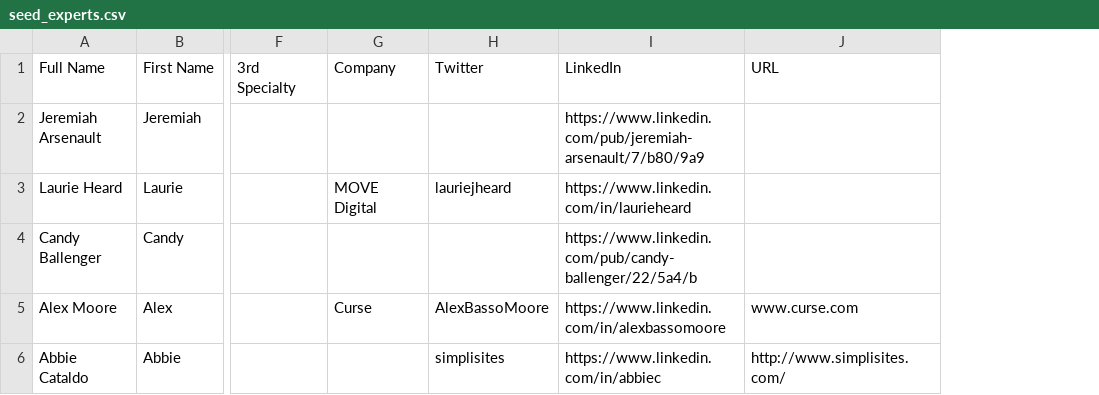
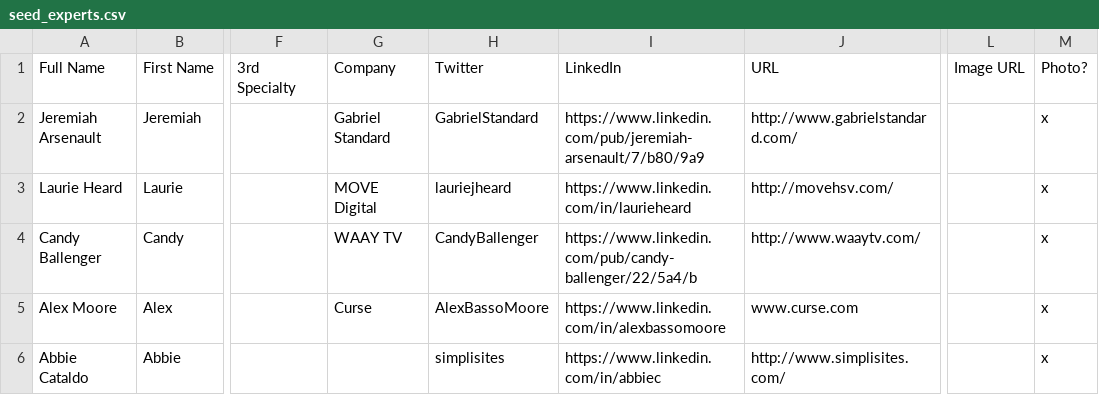
Before and after one commit to urbanengine/OpenHuntsville, a CSV file: rake/seed_experts.csv, drawn as a sheet; only a part is shown, gaps mark what is left out; the diff covers the shown part only; the diff names each change by its address in the sheet, - before the commit and + after, or states it on an @@ line.

```diff
--- a/rake/seed_experts.csv
+++ b/rake/seed_experts.csv
+column L (Image URL), empty
+column M (Photo?), rows 2-6: all x
-G2 (Company): (empty)
+G2 (Company): Gabriel Standard
-H2 (Twitter): (empty)
+H2 (Twitter): GabrielStandard
-J2 (URL): (empty)
+J2 (URL): http://www.gabrielstandard.com/
-J3 (URL): (empty)
+J3 (URL): http://movehsv.com/
-G4 (Company): (empty)
+G4 (Company): WAAY TV
-H4 (Twitter): (empty)
+H4 (Twitter): CandyBallenger
-J4 (URL): (empty)
+J4 (URL): http://www.waaytv.com/
```
Also changed, not shown: 1 added row and 8 edited cells elsewhere in this file, 8 other files.
